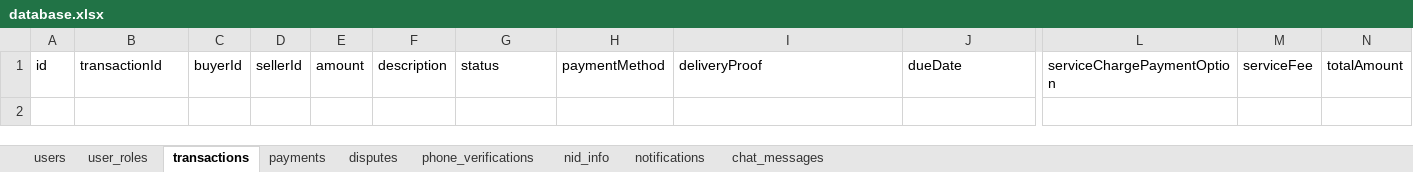
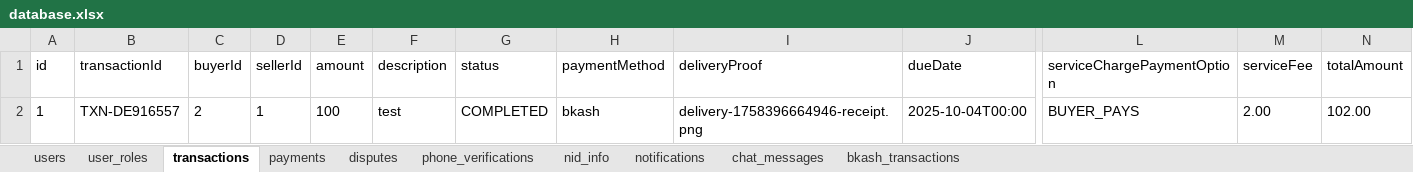
Before and after one commit to 1203mueed/vorosha-pay, an Excel workbook: vorosha-pay-java-backend/data/database.xlsx, sheet transactions, drawn as a sheet; only a part is shown, gaps mark what is left out; values as stored, in another font and other column widths than the file's, no borders; rows hold the shown columns only; the diff names each change by its address in the sheet, - before the commit and + after, or states it on an @@ line.

```diff
--- a/vorosha-pay-java-backend/data/database.xlsx (sheet transactions)
+++ b/vorosha-pay-java-backend/data/database.xlsx (sheet transactions)
+sheet tab: bkash_transactions
+row 2: 1 | TXN-DE916557 | 2 | 1 | 100 | test | COMPLETED | bkash | delivery-1758396664946-receipt.png | 2025-10-04T00:00 | BUYER_PAYS | 2.00 | 102.00
```
Also changed, not shown: sheet notifications, sheet users, sheet nid_info, sheet chat_messages, sheet user_roles, 56 other files.
